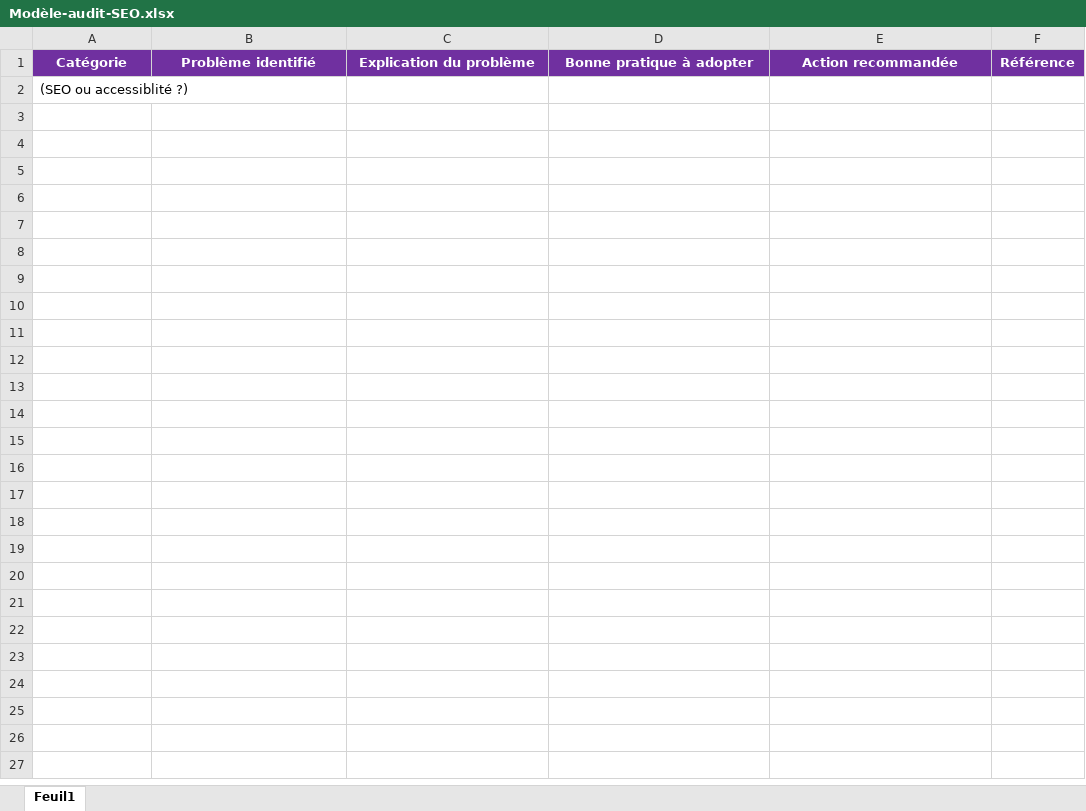
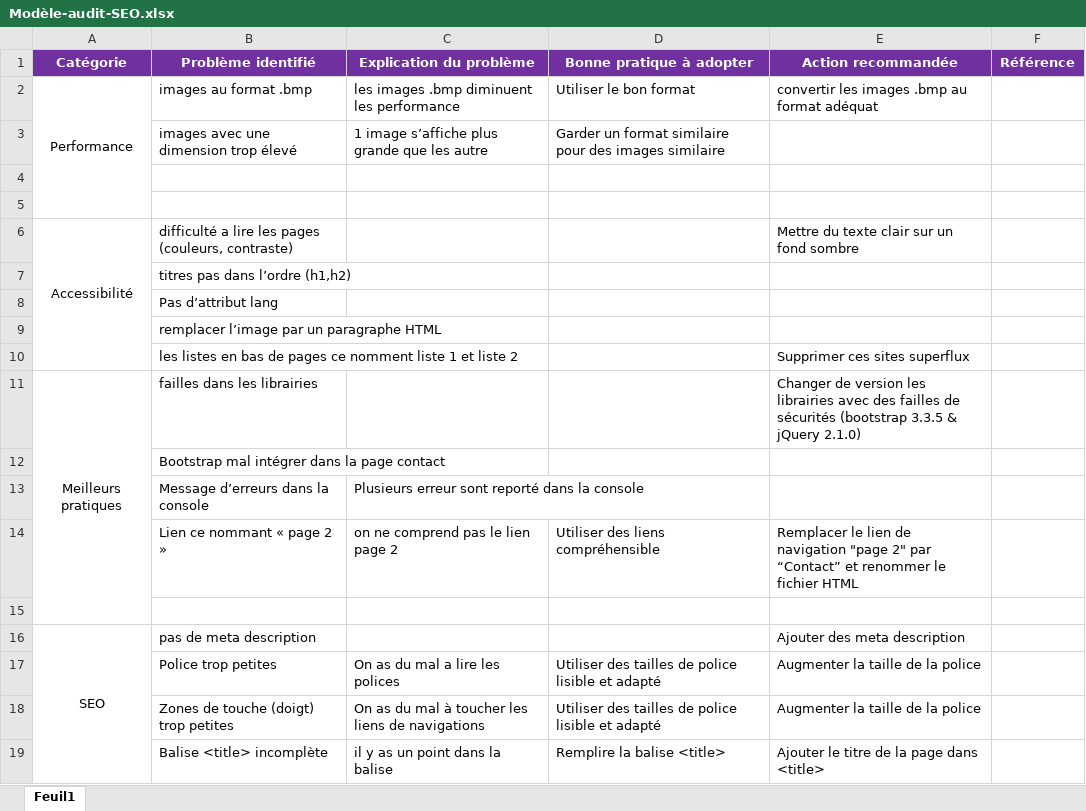
Before and after one commit to axelsiepak/AxelSiepak_4_08092021, an Excel workbook: brief/Modèle-audit-SEO.xlsx, sheet Feuil1, drawn as a sheet; values as stored, in another font and other column widths than the file's, no borders; addresses are those after the commit; the diff names each change by its address in the sheet, - before the commit and + after, or states it on an @@ line.

Commit message:
audits files added

```diff
--- a/brief/Modèle-audit-SEO.xlsx (sheet Feuil1)
+++ b/brief/Modèle-audit-SEO.xlsx (sheet Feuil1)
+row 2: Performance | images au format .bmp | les images .bmp diminuent les performance | Utiliser le bon format | convertir les images .bmp au format adéquat
+row 3:  | images avec une dimension trop élevé | 1 image s’affiche plus grande que les autre | Garder un format similaire pour des images similaire
-A4 (Catégorie): (SEO ou accessiblité ?)
+A4 (Catégorie): (empty)
+row 5: (empty)
+row 6: Accessibilité | difficulté a lire les pages (couleurs, contraste) |  |  | Mettre du texte clair sur un fond sombre
+row 7:  | titres pas dans l’ordre (h1,h2)
+row 8:  | Pas d’attribut lang
+row 9:  | remplacer l’image par un paragraphe HTML
+row 10:  | les listes en bas de pages ce nomment liste 1 et liste 2 |  |  | Supprimer ces sites superflux
+row 11: Meilleurs pratiques | failles dans les librairies |  |  | Changer de version les librairies avec des failles de sécurités (bootstrap 3.3.5 & jQuery 2.1.0)
+row 12:  | Bootstrap mal intégrer dans la page contact
+row 13:  | Message d’erreurs dans la console | Plusieurs erreur sont reporté dans la console
+row 14:  | Lien ce nommant « page 2 » | on ne comprend pas le lien page 2 | Utiliser des liens compréhensible | Remplacer le lien de navigation "page 2" par “Contact” et renommer le fichier HTML
+row 15: (empty)
+row 16: SEO | pas de meta description |  |  | Ajouter des meta description
+row 17:  | Police trop petites | On as du mal a lire les polices | Utiliser des tailles de police lisible et adapté | Augmenter la taille de la police
+row 18:  | Zones de touche (doigt) trop petites | On as du mal à toucher les liens de navigations | Utiliser des tailles de police lisible et adapté | Augmenter la taille de la police
+row 19:  | Balise <title> incomplète | il y as un point dans la balise | Remplire la balise <title> | Ajouter le titre de la page dans <title>
```
Also changed, not shown: 4 other files.
